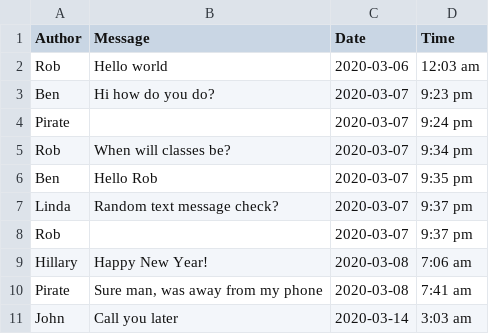
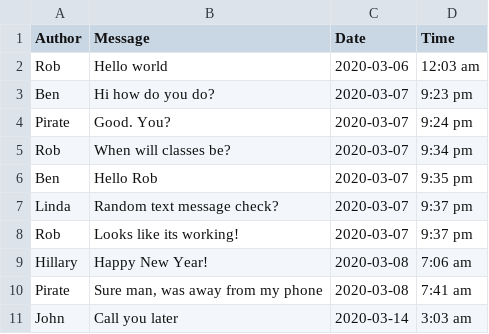
Before and after one commit to aishwarya-singh25/WhatsApp-Chat-Analyser, a CSV file: WhatsappChatAnalyser/Test_data.csv, drawn as a sheet.

Commit message:
Adding few more tests

```diff
--- a/WhatsappChatAnalyser/Test_data.csv
+++ b/WhatsappChatAnalyser/Test_data.csv
@@ -3,3 +3,3 @@ Rob,Hello world,2020-03-06,12:03 am
 Ben,Hi how do you do?,2020-03-07,9:23 pm
-Pirate,,2020-03-07,9:24 pm
+Pirate,Good. You?,2020-03-07,9:24 pm
 Rob,When will classes be?,2020-03-07,9:34 pm
@@ -7,3 +7,3 @@ Ben,Hello Rob,2020-03-07,9:35 pm
 Linda,Random text message check?,2020-03-07,9:37 pm
-Rob,,2020-03-07,9:37 pm
+Rob,Looks like its working!,2020-03-07,9:37 pm
 Hillary,Happy New Year!,2020-03-08,7:06 am
```
Also changed, not shown: 4 other files.
